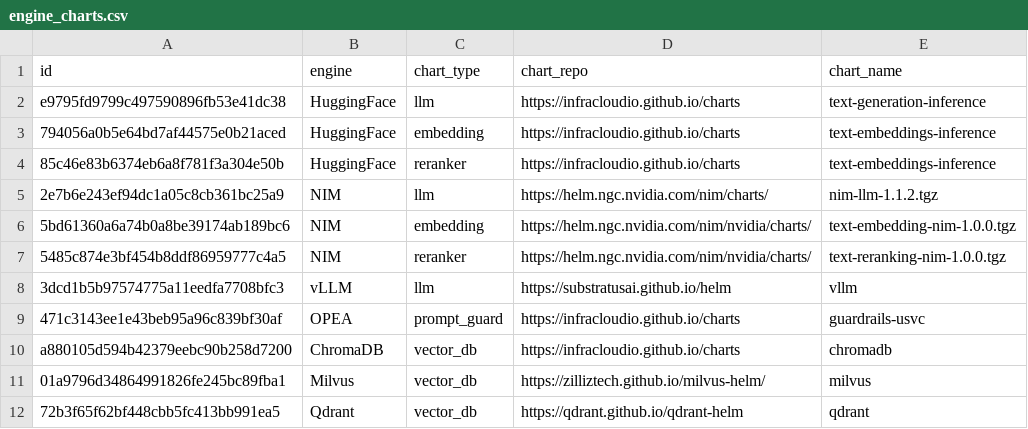
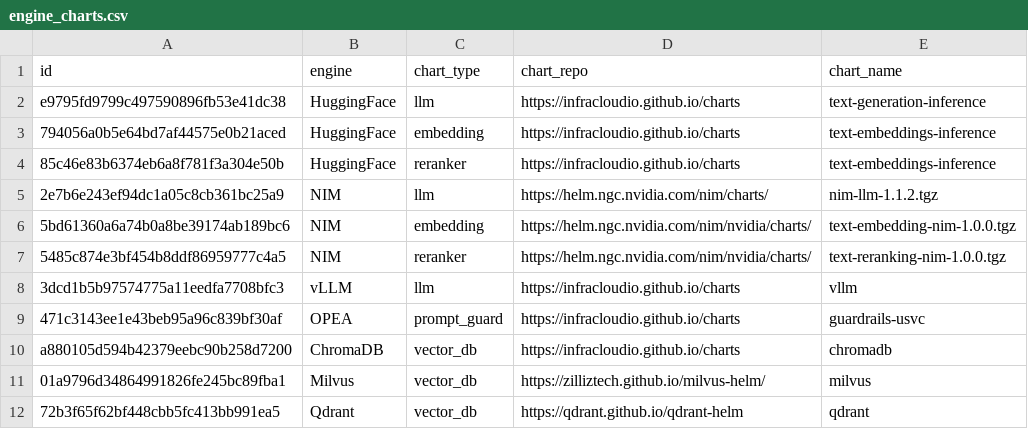
Before and after one commit to improving/aiops-platform, a CSV file: backend/raw_data/engine_charts.csv, drawn as a sheet.

Commit message:
update vllm chart to use infracloud charts repo

```diff
--- a/backend/raw_data/engine_charts.csv
+++ b/backend/raw_data/engine_charts.csv
@@ -7,3 +7,3 @@ e9795fd9799c497590896fb53e41dc38,HuggingFace,llm,https://infracloudio.github.io/
 5485c874e3bf454b8ddf86959777c4a5,NIM,reranker,https://helm.ngc.nvidia.com/nim/nvidia/charts/,text-reranking-nim-1.0.0.tgz
-3dcd1b5b97574775a11eedfa7708bfc3,vLLM,llm,https://substratusai.github.io/helm,vllm
+3dcd1b5b97574775a11eedfa7708bfc3,vLLM,llm,https://infracloudio.github.io/charts,vllm
 471c3143ee1e43beb95a96c839bf30af,OPEA,prompt_guard,https://infracloudio.github.io/charts,guardrails-usvc
```
Also changed, not shown: 3 other files.
